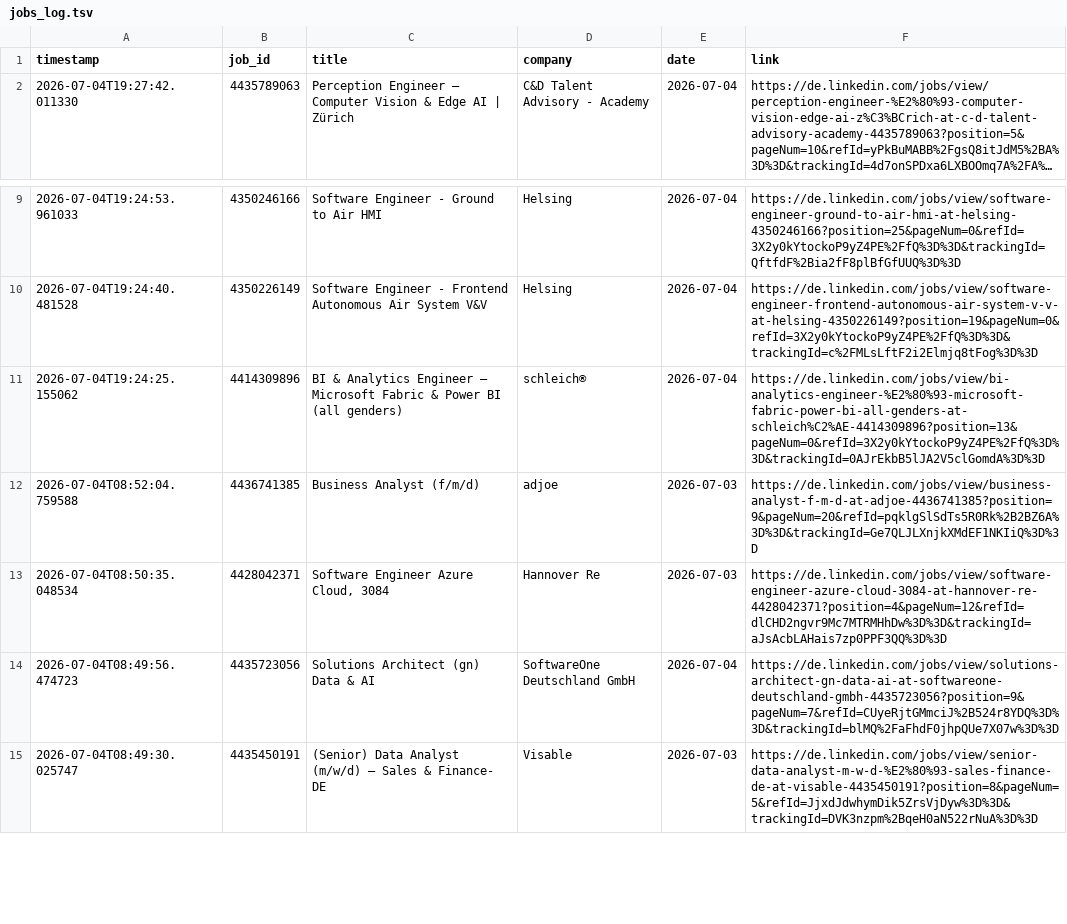
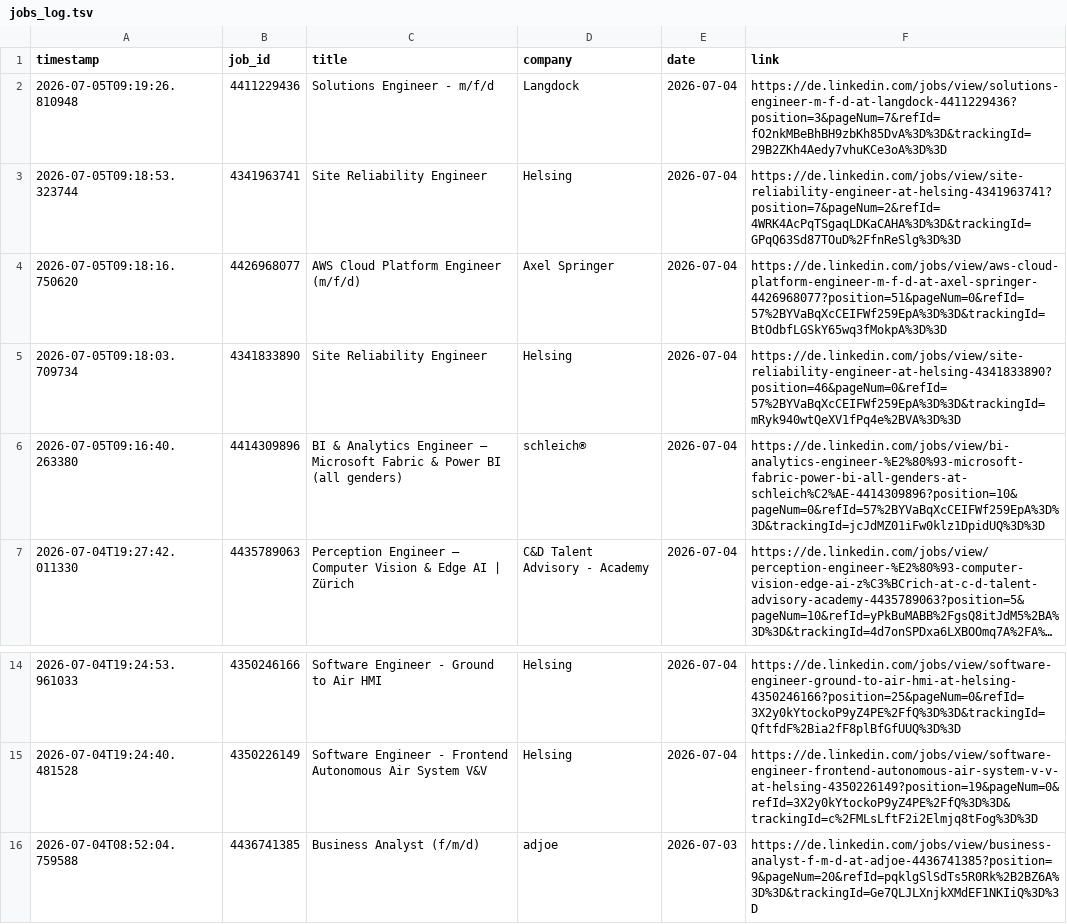
Before and after one commit to mugundanaswin/Data_Engineering, a TSV file: webscrapping_projects/scheduled/outputs/jobs_log.tsv, drawn as a sheet; only a part is shown, gaps mark what is left out; the shorter side is filled out with more unchanged rows; long unchanged cells end in …; removed rows and columns are numbered as before the commit, all else as after; the diff names each change by its address in the sheet, - before the commit and + after, or states it on an @@ line.

```diff
--- a/webscrapping_projects/scheduled/outputs/jobs_log.tsv
+++ b/webscrapping_projects/scheduled/outputs/jobs_log.tsv
+row 2: 2026-07-05T09:19:26.810948 | 4411229436 | Solutions Engineer - m/f/d | Langdock | 2026-07-04 | https://de.linkedin.com/jobs/view/solutions-engineer-m-f-d-at-langdock-4411229436?position=3&pageNum=7&refId=fO2nkMBeBhBH9zbKh85DvA%3D%3D&trackingId=29B2ZKh4Aedy7vhuKCe3oA%3D%3D
+row 3: 2026-07-05T09:18:53.323744 | 4341963741 | Site Reliability Engineer | Helsing | 2026-07-04 | https://de.linkedin.com/jobs/view/site-reliability-engineer-at-helsing-4341963741?position=7&pageNum=2&refId=4WRK4AcPqTSgaqLDKaCAHA%3D%3D&trackingId=GPqQ63Sd87TOuD%2FfnReSlg%3D%3D
+row 4: 2026-07-05T09:18:16.750620 | 4426968077 | AWS Cloud Platform Engineer (m/f/d) | Axel Springer | 2026-07-04 | https://de.linkedin.com/jobs/view/aws-cloud-platform-engineer-m-f-d-at-axel-springer-4426968077?position=51&pageNum=0&refId=57%2BYVaBqXcCEIFWf259EpA%3D%3D&trackingId=BtOdbfLGSkY65wq3fMokpA%3D%3D
+row 5: 2026-07-05T09:18:03.709734 | 4341833890 | Site Reliability Engineer | Helsing | 2026-07-04 | https://de.linkedin.com/jobs/view/site-reliability-engineer-at-helsing-4341833890?position=46&pageNum=0&refId=57%2BYVaBqXcCEIFWf259EpA%3D%3D&trackingId=mRyk940wtQeXV1fPq4e%2BVA%3D%3D
+row 6: 2026-07-05T09:16:40.263380 | 4414309896 | BI & Analytics Engineer – Microsoft Fabric & Power BI (all genders) | schleich® | 2026-07-04 | https://de.linkedin.com/jobs/view/bi-analytics-engineer-%E2%80%93-microsoft-fabric-power-bi-all-genders-at-schleich%C2%AE-4414309896?position=10&pageNum=0&refId=57%2BYVaBqXcCEIFWf259EpA%3D%3D&trackingId=jcJdMZ01iFw0klz1DpidUQ%3D%3D
-row 11: 2026-07-04T19:24:25.155062 | 4414309896 | BI & Analytics Engineer – Microsoft Fabric & Power BI (all genders) | schleich® | 2026-07-04 | https://de.linkedin.com/jobs/view/bi-analytics-engineer-%E2%80%93-microsoft-fabric-power-bi-all-genders-at-schleich%C2%AE-4414309896?position=13&pageNum=0&refId=3X2y0kYtockoP9yZ4PE%2FfQ%3D%3D&trackingId=0AJrEkbB5lJA2V5clGomdA%3D%3D
```
